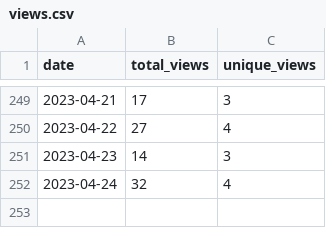
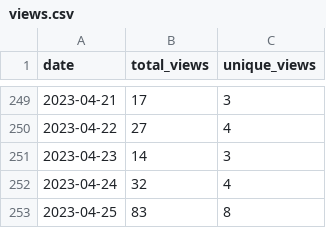
Before and after one commit to wumphlett/COMP-5710, a CSV file: .traffic/views.csv, drawn as a sheet; only a part is shown, gaps mark what is left out; the diff names each change by its address in the sheet, - before the commit and + after, or states it on an @@ line.

Commit message:
Updating repository traffic

```diff
--- a/.traffic/views.csv
+++ b/.traffic/views.csv
+row 253: 2023-04-25 | 83 | 8
```
Also changed, not shown: .traffic/clones.csv, 3 other files.
